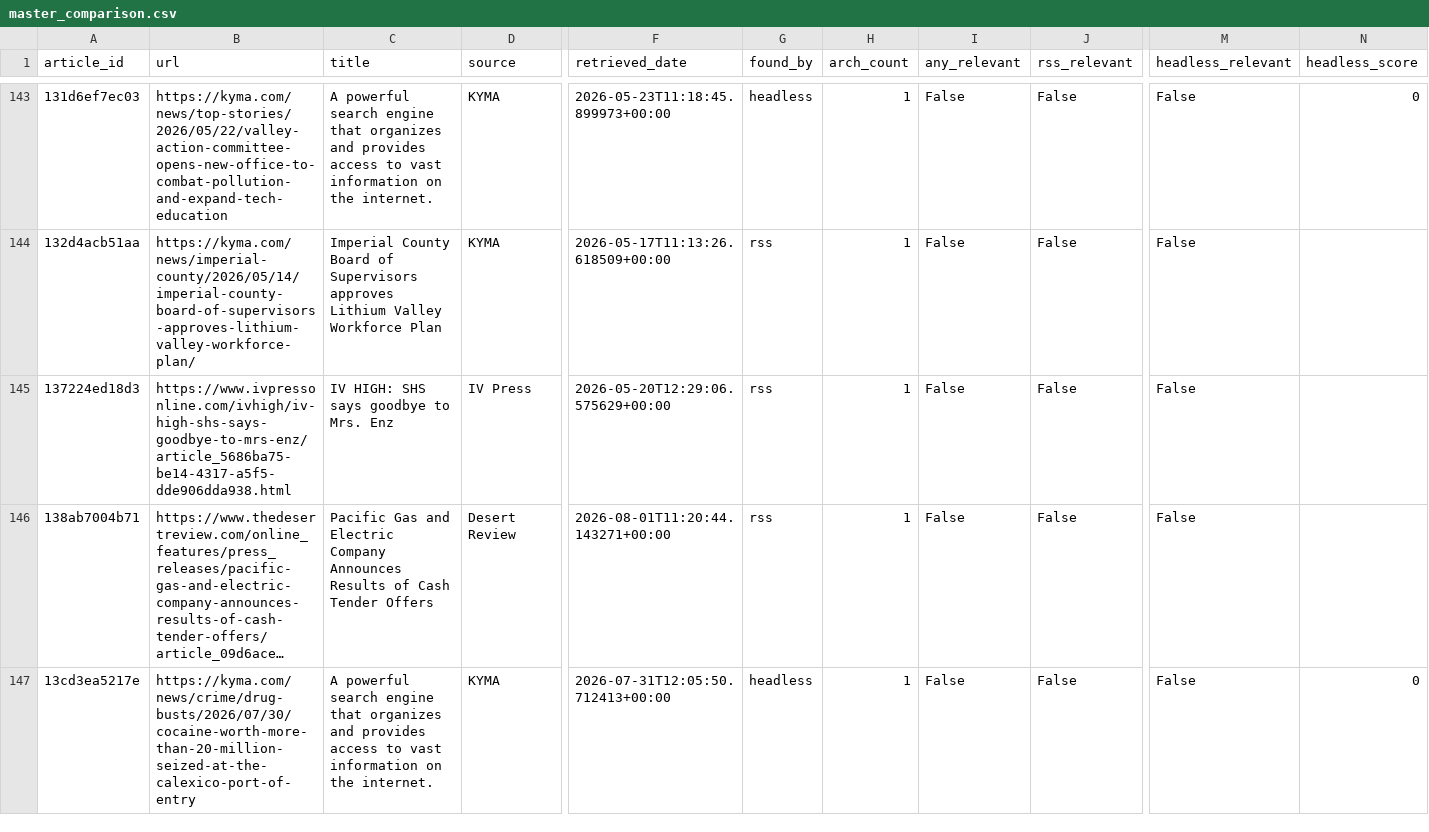
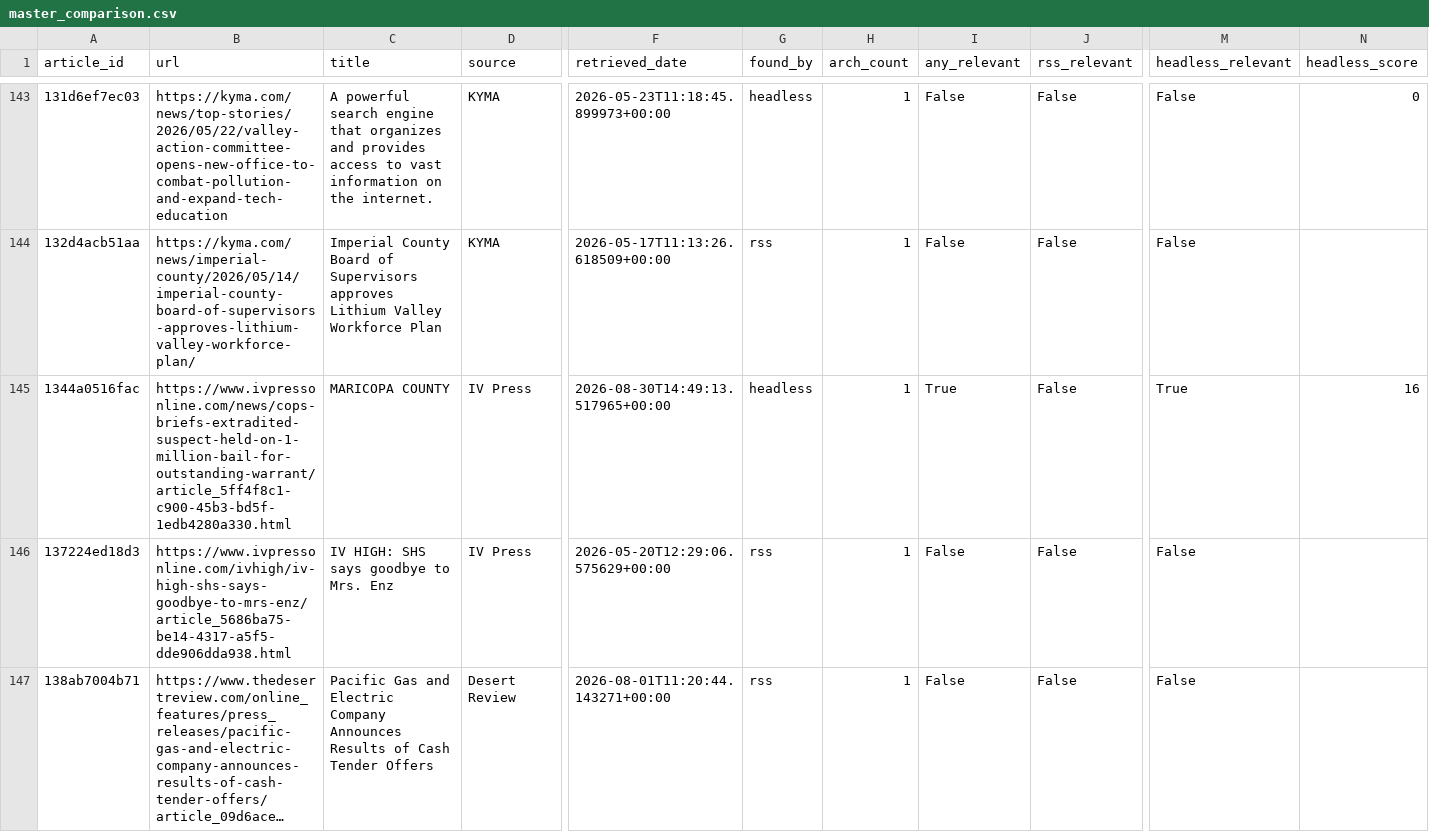
Before and after one commit to theaenache/4branch-iv-heatwatch, a CSV file: data/master_comparison.csv, drawn as a sheet; only a part is shown, gaps mark what is left out; the shorter side is filled out with more unchanged rows; long unchanged cells end in …; rows hold the shown columns only; the diff covers the shown part only; the diff names each change by its address in the sheet, - before the commit and + after, or states it on an @@ line.

```diff
--- a/data/master_comparison.csv
+++ b/data/master_comparison.csv
+row 145: 1344a0516fac | https://www.ivpressonline.com/news/cops-briefs-extradited-suspect-held-on-1-million-bail-for-outstanding-warrant/article_5ff4f8c1-c900-45b3-bd5f-1edb4280a330.html | MARICOPA COUNTY | IV Press | 2026-08-30T14:49:13.517965+00:00 | headless | 1 | True | False | True | 16
```
Also changed, not shown: 4 added rows elsewhere in this file, data/headless_scored.csv, data/llm_scored.csv.
